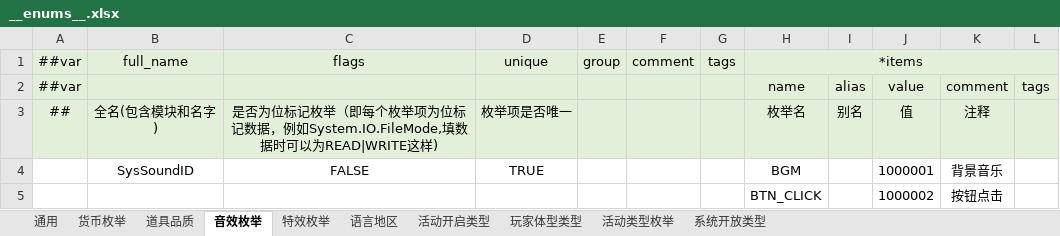
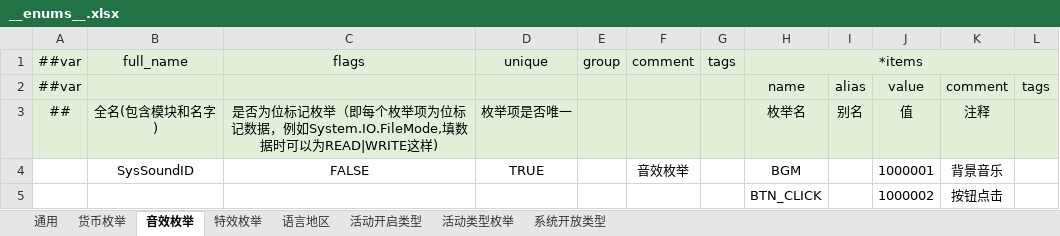
Before and after one commit to AmaniDawn/DGame, an Excel workbook: GameConfig/Datas/Defines/__enums__.xlsx, sheet 音效枚举, drawn as a sheet; values as stored, in another font and other column widths than the file's, no borders; conditional formats not drawn; the diff names each change by its address in the sheet, - before the commit and + after, or states it on an @@ line.

```diff
--- a/GameConfig/Datas/Defines/__enums__.xlsx (sheet 音效枚举)
+++ b/GameConfig/Datas/Defines/__enums__.xlsx (sheet 音效枚举)
-sheet tab: 道具品质
-sheet tab: 玩家体型类型
-F4 (comment): (empty)
+F4 (comment): 音效枚举
```
Also changed, not shown: sheet 通用, sheet 活动类型枚举, sheet 特效枚举, sheet 货币枚举, sheet 系统开放类型, sheet 语言地区, 1 more sheet, 10 other files.
